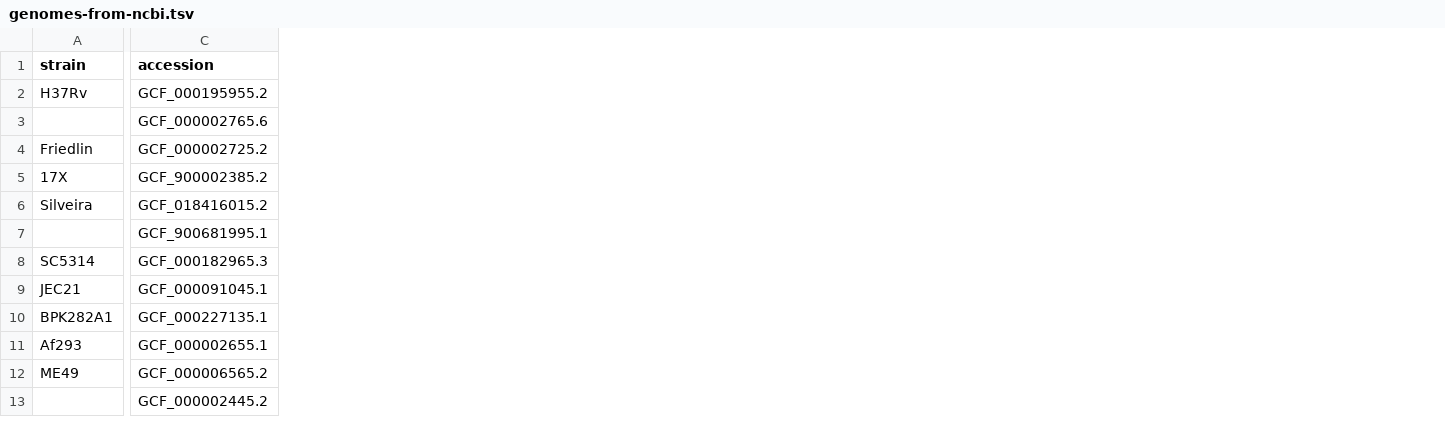
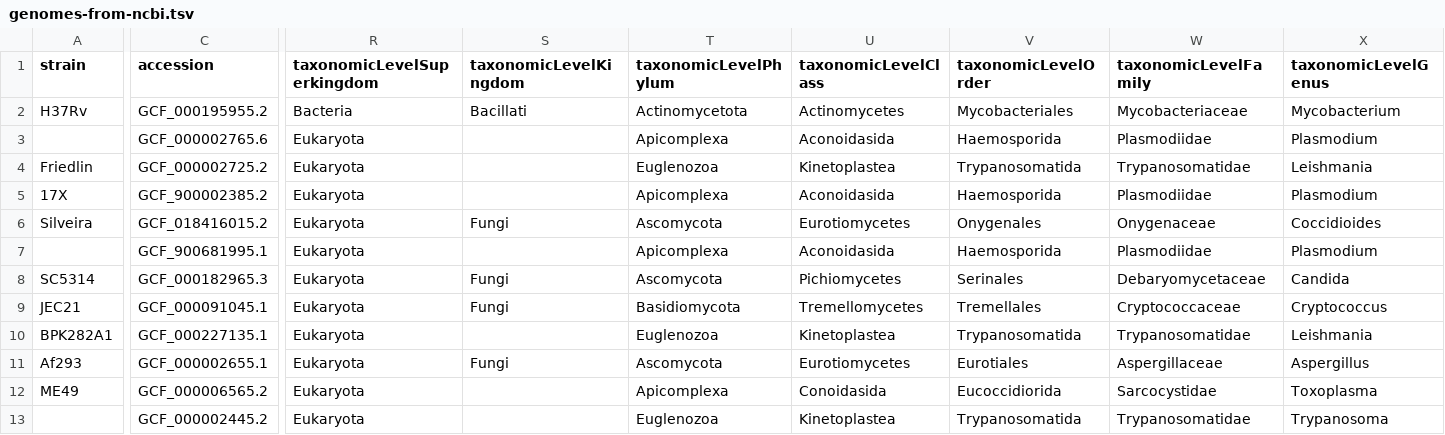
Before and after one commit to mvdbeek/brc-analytics, a TSV file: catalog/build/intermediate/genomes-from-ncbi.tsv, drawn as a sheet; only a part is shown, gaps mark what is left out; the diff covers the shown part only; the diff names each change by its address in the sheet, - before the commit and + after, or states it on an @@ line.

Commit message:
feat: add filters for taxonomic levels to organisms list (#301) (#306)

```diff
--- a/catalog/build/intermediate/genomes-from-ncbi.tsv
+++ b/catalog/build/intermediate/genomes-from-ncbi.tsv
+column R (taxonomicLevelSuperkingdom), rows 2-13: Bacteria | Eukaryota | Eukaryota | Eukaryota | Eukaryota | Eukaryota | Eukaryota | Eukaryota | Eukaryota | Eukaryota | Eukaryota | Eukaryota
+column S (taxonomicLevelKingdom), rows 2-11: Bacillati |  |  |  | Fungi |  | Fungi | Fungi |  | Fungi
+column T (taxonomicLevelPhylum), rows 2-13: Actinomycetota | Apicomplexa | Euglenozoa | Apicomplexa | Ascomycota | Apicomplexa | Ascomycota | Basidiomycota | Euglenozoa | Ascomycota | Apicomplexa | Euglenozoa
+column U (taxonomicLevelClass), rows 2-13: Actinomycetes | Aconoidasida | Kinetoplastea | Aconoidasida | Eurotiomycetes | Aconoidasida | Pichiomycetes | Tremellomycetes | Kinetoplastea | Eurotiomycetes | Conoidasida | Kinetoplastea
+column V (taxonomicLevelOrder), rows 2-13: Mycobacteriales | Haemosporida | Trypanosomatida | Haemosporida | Onygenales | Haemosporida | Serinales | Tremellales | Trypanosomatida | Eurotiales | Eucoccidiorida | Trypanosomatida
+column W (taxonomicLevelFamily), rows 2-13: Mycobacteriaceae | Plasmodiidae | Trypanosomatidae | Plasmodiidae | Onygenaceae | Plasmodiidae | Debaryomycetaceae | Cryptococcaceae | Trypanosomatidae | Aspergillaceae | Sarcocystidae | Trypanosomatidae
+column X (taxonomicLevelGenus), rows 2-13: Mycobacterium | Plasmodium | Leishmania | Plasmodium | Coccidioides | Plasmodium | Candida | Cryptococcus | Leishmania | Aspergillus | Toxoplasma | Trypanosoma
```
Also changed, not shown: 2 added columns elsewhere in this file, 12 other files.
